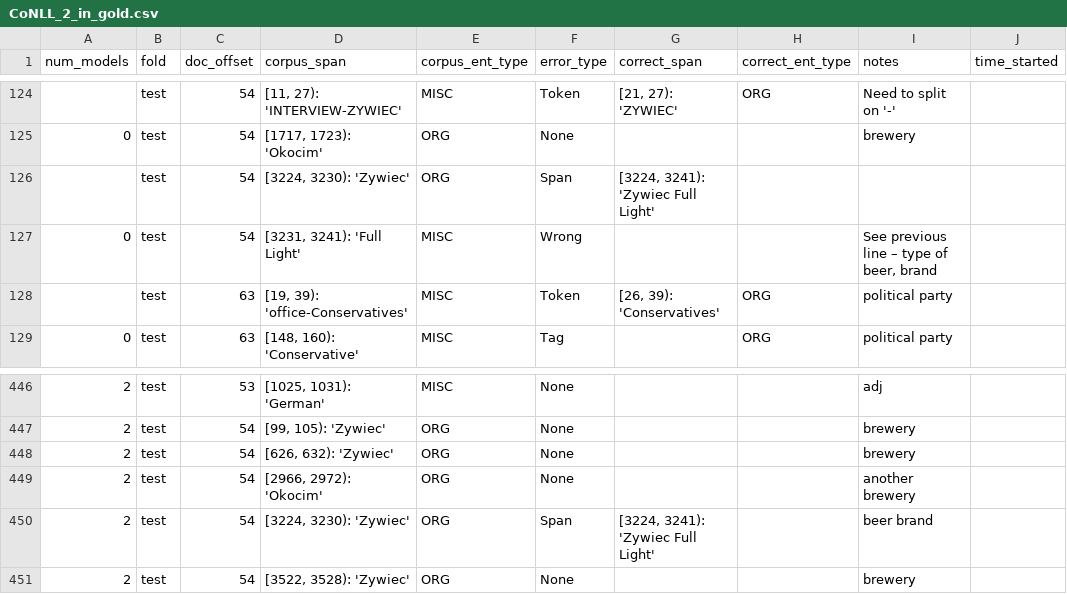
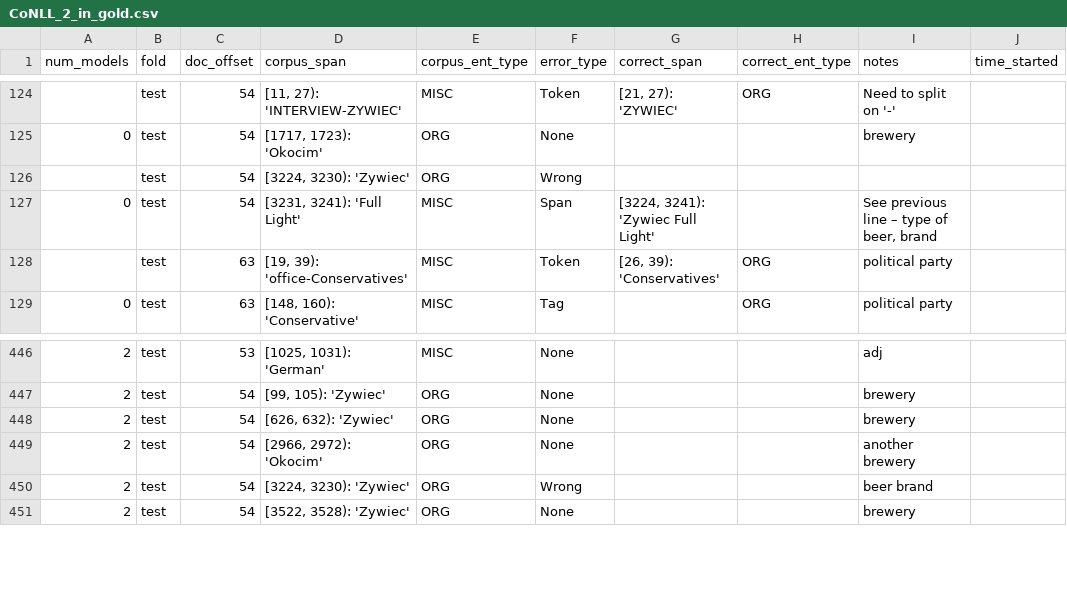
Before and after one commit to CODAIT/Identifying-Incorrect-Labels-In-CoNLL-2003, a CSV file: corrected_labels/human_labels_audited/CoNLL_2_in_gold.csv, drawn as a sheet; only a part is shown, gaps mark what is left out; the diff names each change by its address in the sheet, - before the commit and + after, or states it on an @@ line.

Commit message:
Fixed Zyweic error

```diff
--- a/corrected_labels/human_labels_audited/CoNLL_2_in_gold.csv
+++ b/corrected_labels/human_labels_audited/CoNLL_2_in_gold.csv
-F126 (error_type): Span
+F126 (error_type): Wrong
-G126 (correct_span): [3224, 3241): 'Zywiec Full Light'
+G126 (correct_span): (empty)
-F127 (error_type): Wrong
+F127 (error_type): Span
-G127 (correct_span): (empty)
+G127 (correct_span): [3224, 3241): 'Zywiec Full Light'
-F450 (error_type): Span
+F450 (error_type): Wrong
-G450 (correct_span): [3224, 3241): 'Zywiec Full Light'
+G450 (correct_span): (empty)
```
Also changed, not shown: corrected_labels/human_labels_audited/CoNLL_3_in_gold.csv.
